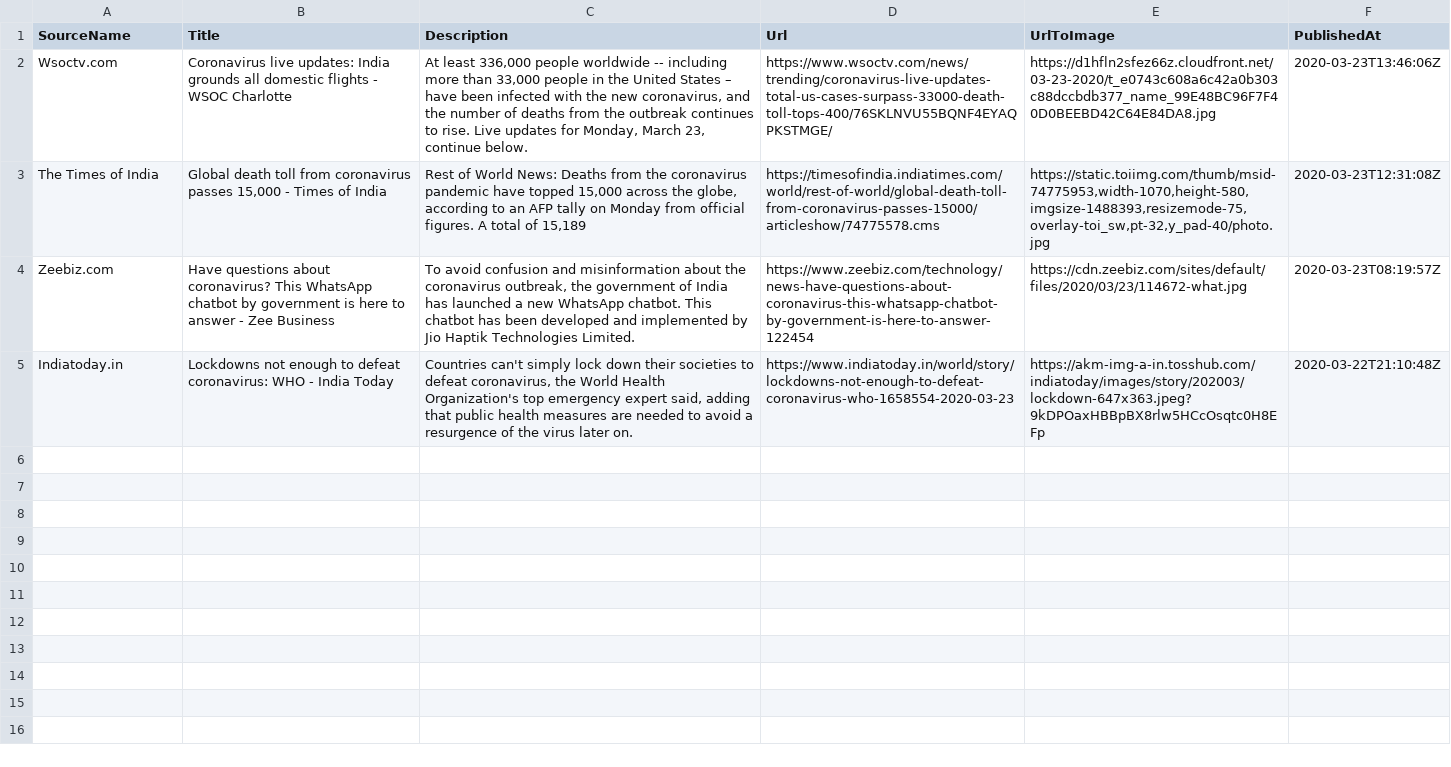
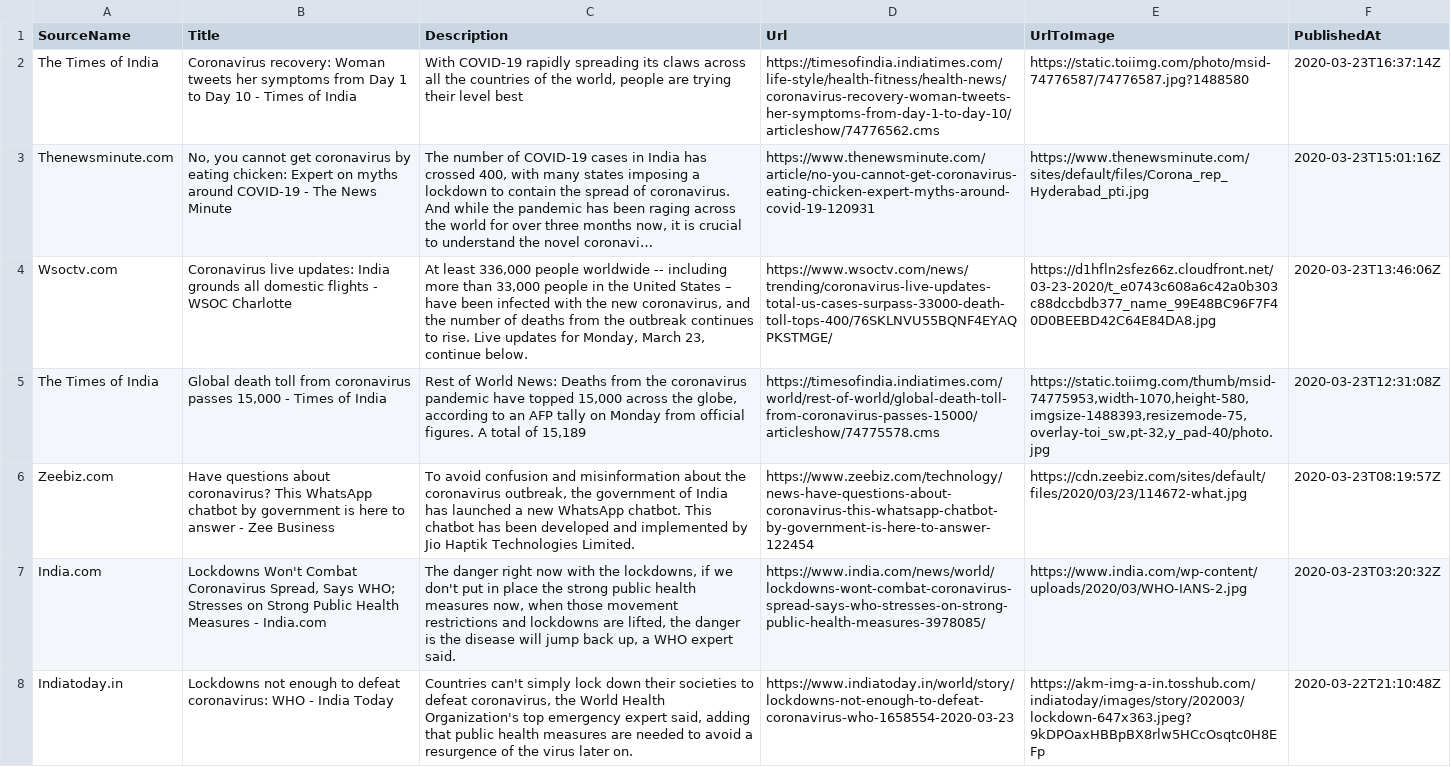
Before and after one commit to PritiShaw/Covid-19-India, a CSV file: src/data/newsFeed.csv, drawn as a sheet; the diff names each change by its address in the sheet, - before the commit and + after, or states it on an @@ line.

Commit message:
Stats Bot pushed at 24-03-2020_12:45AM IST

```diff
--- a/src/data/newsFeed.csv
+++ b/src/data/newsFeed.csv
+row 2: The Times of India | Coronavirus recovery: Woman tweets her symptoms from Day 1 to Day 10 - Times of India | With COVID-19 rapidly spreading its claws across all the countries of the world, people are trying their level best | https://timesofindia.indiatimes.com/life-style/health-fitness/health-news/coronavirus-recovery-woman-tweets-her-symptoms-from-day-1-to-day-10/articleshow/74776562.cms | https://static.toiimg.com/photo/msid-74776587/74776587.jpg?1488580 | 2020-03-23T16:37:14Z
+row 3: Thenewsminute.com | No, you cannot get coronavirus by eating chicken: Expert on myths around COVID-19 - The News Minute | The number of COVID-19 cases in India has crossed 400, with many states imposing a lockdown to contain the spread of coronavirus. And while the pandemic has been raging across the world for over three months now, it is crucial to understand the novel coronavi… | https://www.thenewsminute.com/article/no-you-cannot-get-coronavirus-eating-chicken-expert-myths-around-covid-19-120931 | https://www.thenewsminute.com/sites/default/files/Corona_rep_Hyderabad_pti.jpg | 2020-03-23T15:01:16Z
+row 7: India.com | Lockdowns Won't Combat Coronavirus Spread, Says WHO; Stresses on Strong Public Health Measures - India.com | The danger right now with the lockdowns, if we don't put in place the strong public health measures now, when those movement restrictions and lockdowns are lifted, the danger is the disease will jump back up, a WHO expert said. | https://www.india.com/news/world/lockdowns-wont-combat-coronavirus-spread-says-who-stresses-on-strong-public-health-measures-3978085/ | https://www.india.com/wp-content/uploads/2020/03/WHO-IANS-2.jpg | 2020-03-23T03:20:32Z
```
